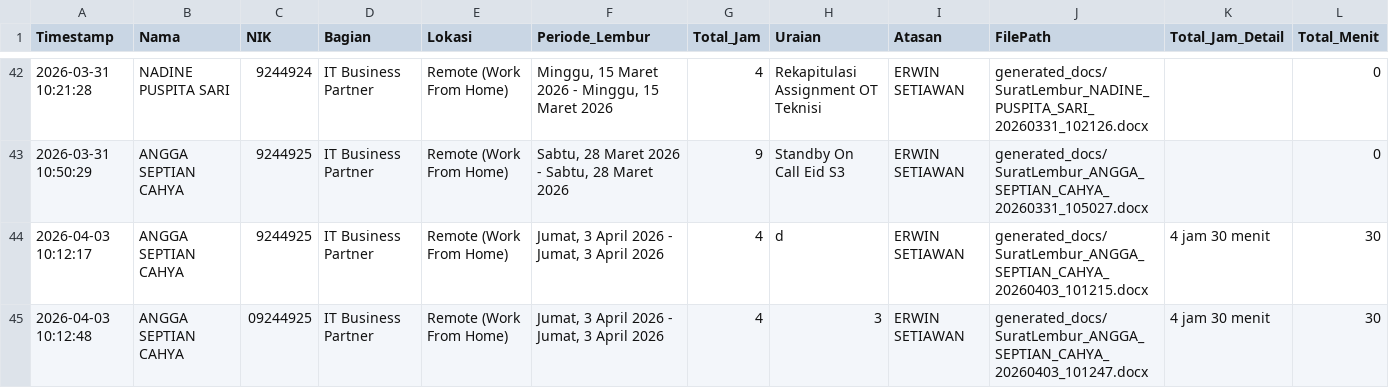
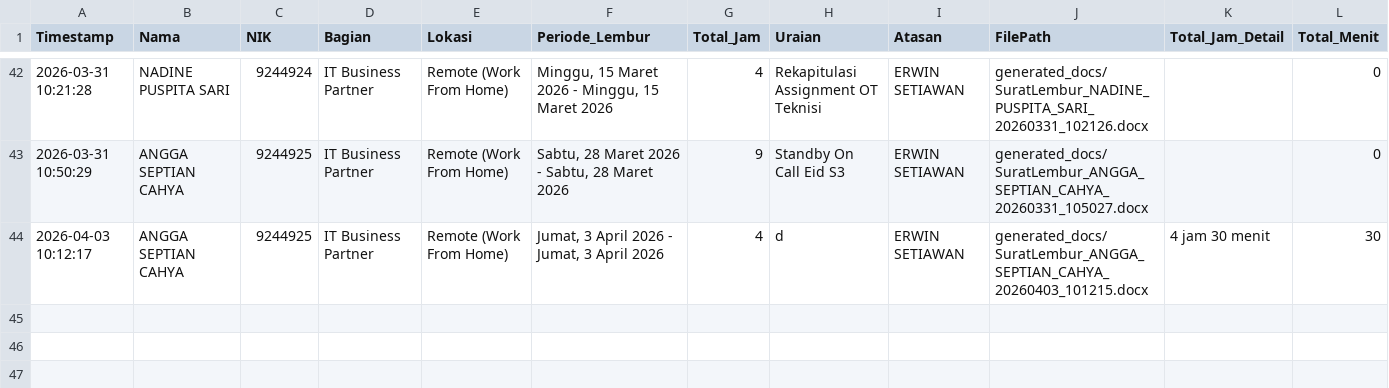
Before and after one commit to anggadevnet/formlemburlmd, a CSV file: database_lembur.csv, drawn as a sheet; only a part is shown, gaps mark what is left out; the diff names each change by its address in the sheet, - before the commit and + after, or states it on an @@ line.

Commit message:
Delete data: 2026-04-03 10:12:48

```diff
--- a/database_lembur.csv
+++ b/database_lembur.csv
-row 45: 2026-04-03 10:12:48 | ANGGA SEPTIAN CAHYA | 09244925 | IT Business Partner | Remote (Work From Home) | Jumat, 3 April 2026 - Jumat, 3 April 2026 | 4 | 3 | ERWIN SETIAWAN | generated_docs/SuratLembur_ANGGA_SEPTIAN_CAHYA_20260403_101247.docx | 4 jam 30 menit | 30
```
